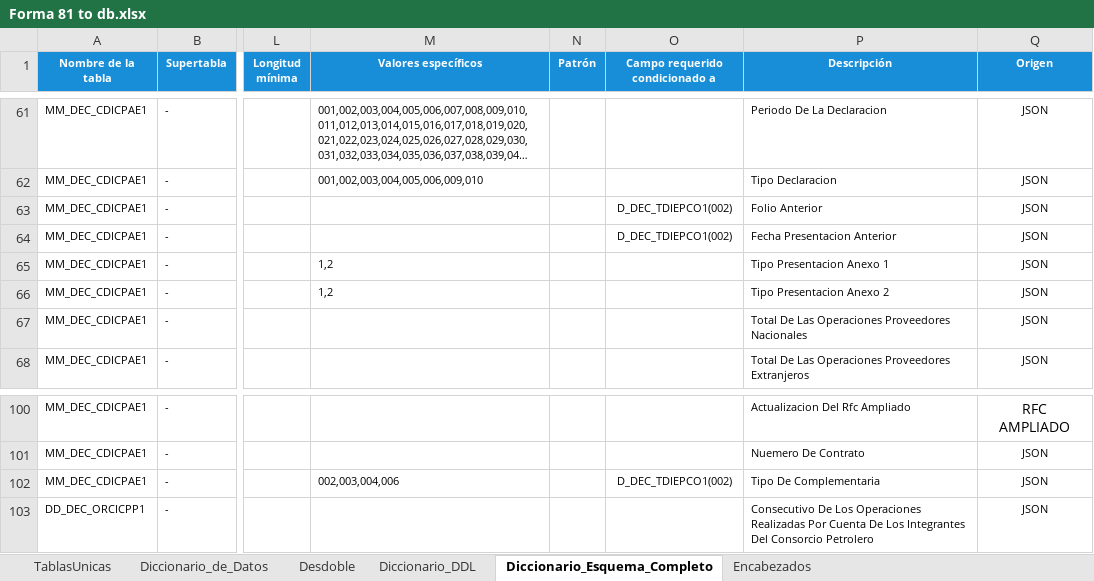
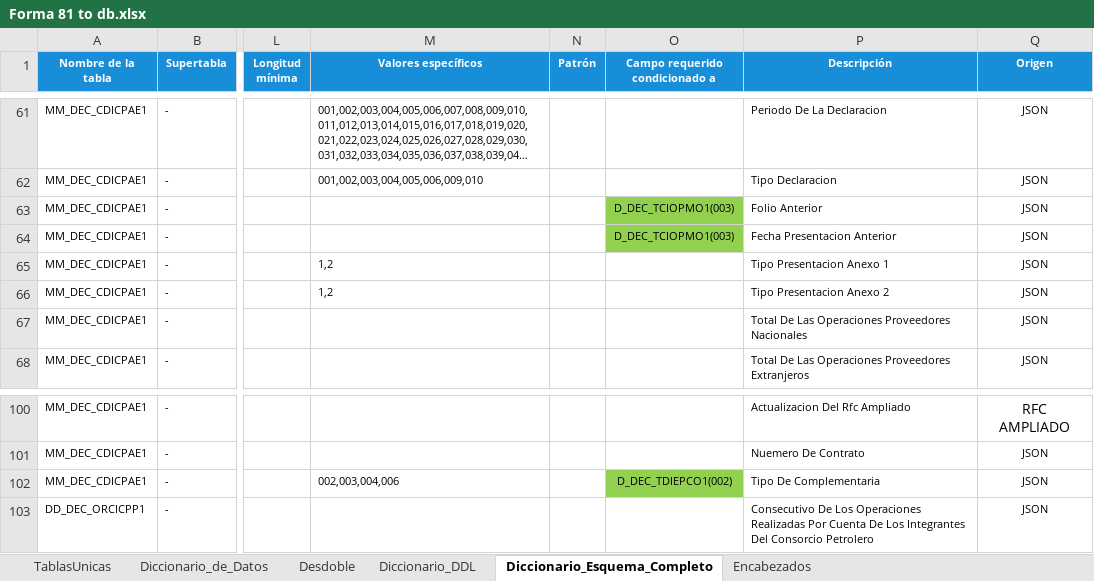
Before and after one commit to ivannpy/integracion, an Excel workbook: Forma 81 to db.xlsx, sheet Diccionario_Esquema_Completo, drawn as a sheet; only a part is shown, gaps mark what is left out; long unchanged cells end in …; values as stored, in another font and other column widths than the file's, no borders; conditional formats not drawn; the diff names each change by its address in the sheet, - before the commit and + after, or states it on an @@ line.

```diff
--- a/Forma 81 to db.xlsx (sheet Diccionario_Esquema_Completo)
+++ b/Forma 81 to db.xlsx (sheet Diccionario_Esquema_Completo)
-O63:O64 (Campo requerido condicionado a): D_DEC_TDIEPCO1(002)
+O63:O64 (Campo requerido condicionado a): D_DEC_TCIOPMO1(003)
-O63:O64 fill: none
+O63:O64 fill: #92D050
-O102 fill: none
+O102 fill: #92D050
```
Also changed, not shown: DIEMSE to db.xlsx, Forma 63 to db.xlsx, 3 other files.
